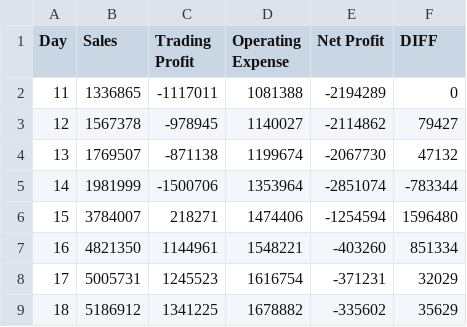
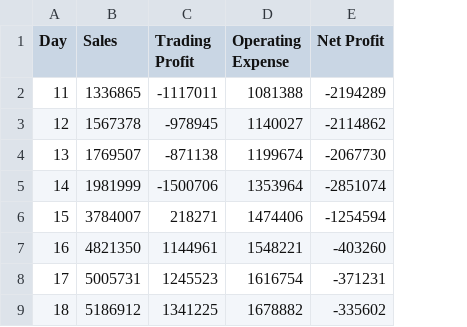
Before and after one commit to NotJoshua05/project_group, a CSV file: csv_reports/Profits_and_Loss.csv, drawn as a sheet; only a part is shown; the diff names each change by its address in the sheet, - before the commit and + after, or states it on an @@ line.

Commit message:
Remove net profit diff

```diff
--- a/csv_reports/Profits_and_Loss.csv
+++ b/csv_reports/Profits_and_Loss.csv
-column F (DIFF), rows 2-9: 0 | 79427 | 47132 | -783344 | 1596480 | 851334 | 32029 | 35629
```
